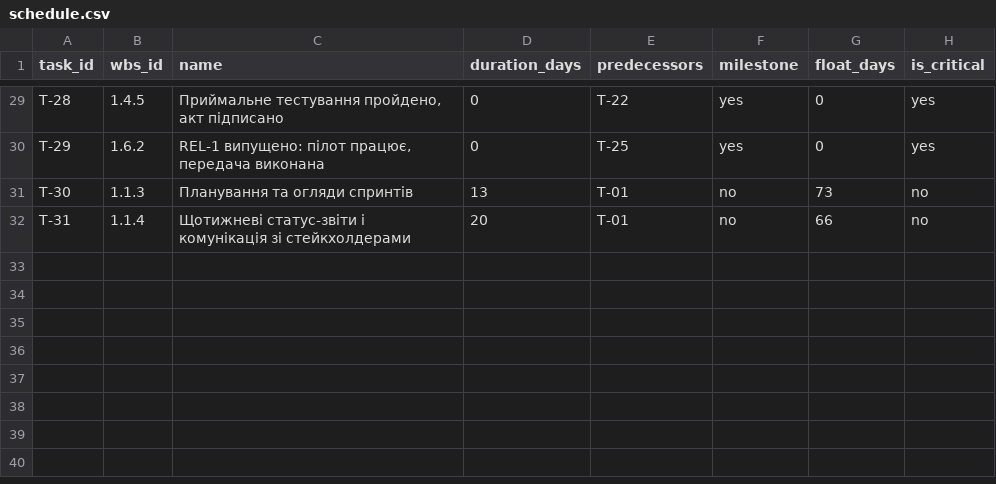
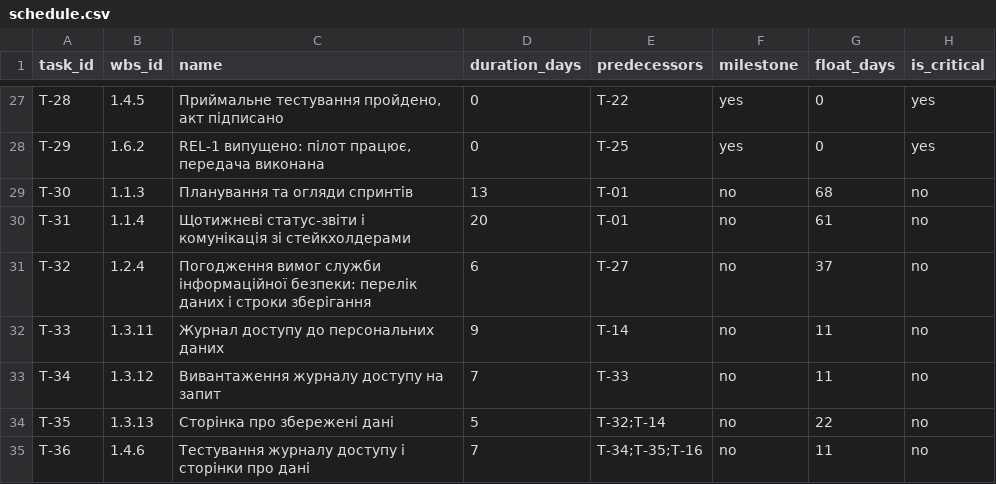
Before and after one commit to bohdanmuko/pm-2026-kn42-mukomela, a CSV file: lr07_wbs/schedule.csv, drawn as a sheet; only a part is shown, gaps mark what is left out; the diff covers the shown part only.

```diff
--- a/lr07_wbs/schedule.csv
+++ b/lr07_wbs/schedule.csv
@@ -30,3 +28,8 @@ T-28,1.4.5,"Приймальне тестування пройдено, акт
 T-29,1.6.2,"REL-1 випущено: пілот працює, передача виконана",0,T-25,yes,0,yes
-T-30,1.1.3,Планування та огляди спринтів,13,T-01,no,73,no
-T-31,1.1.4,Щотижневі статус-звіти і комунікація зі стейкхолдерами,20,T-01,no,66,no
+T-30,1.1.3,Планування та огляди спринтів,13,T-01,no,68,no
+T-31,1.1.4,Щотижневі статус-звіти і комунікація зі стейкхолдерами,20,T-01,no,61,no
+T-32,1.2.4,Погодження вимог служби інформаційної безпеки: перелік даних і строки зберігання,6,T-27,no,37,no
+T-33,1.3.11,Журнал доступу до персональних даних,9,T-14,no,11,no
+T-34,1.3.12,Вивантаження журналу доступу на запит,7,T-33,no,11,no
+T-35,1.3.13,Сторінка про збережені дані,5,T-32;T-14,no,22,no
+T-36,1.4.6,Тестування журналу доступу і сторінки про дані,7,T-34;T-35;T-16,no,11,no
```
Also changed, not shown: 2 removed rows and 39 edited cells elsewhere in this file, lr05_charter/success_criteria.csv, lr06_backlog/backlog.csv, 7 other files.
